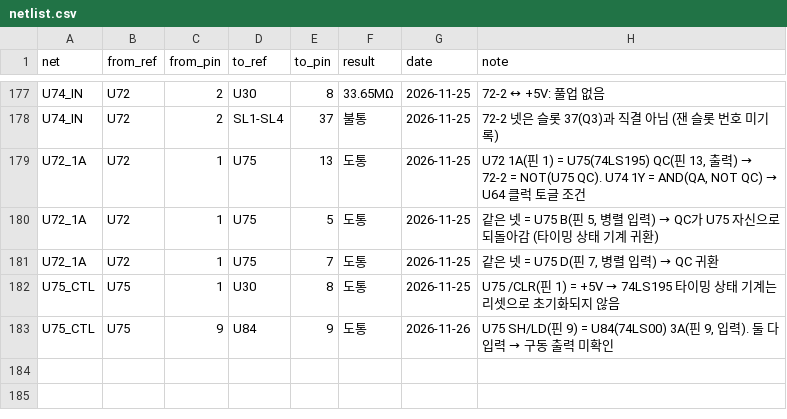
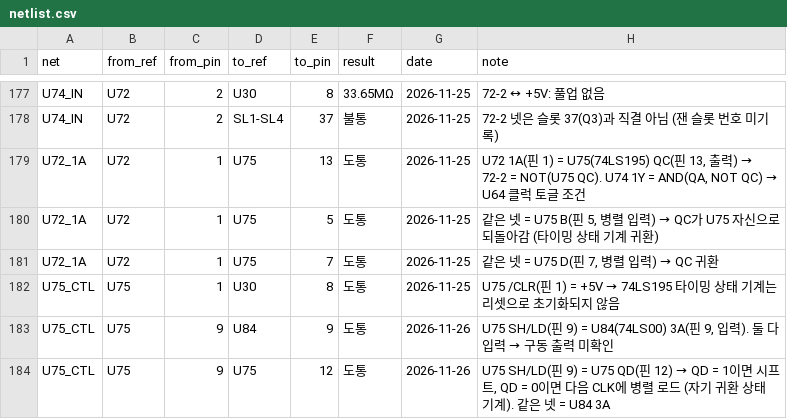
Before and after one commit to mildstorm/HART, a CSV file: data/netlist.csv, drawn as a sheet; only a part is shown, gaps mark what is left out; the diff names each change by its address in the sheet, - before the commit and + after, or states it on an @@ line.

Commit message:
netlist: U75 SH/LD (pin 9) is driven by its own QD (pin 12)

```diff
--- a/data/netlist.csv
+++ b/data/netlist.csv
+row 184: U75_CTL | U75 | 9 | U75 | 12 | 도통 | 2026-11-26 | U75 SH/LD(핀 9) = U75 QD(핀 12) → QD = 1이면 시프트, QD = 0이면 다음 CLK에 병렬 로드 (자기 귀환 상태 기계). 같은 넷 = U84 3A
```
